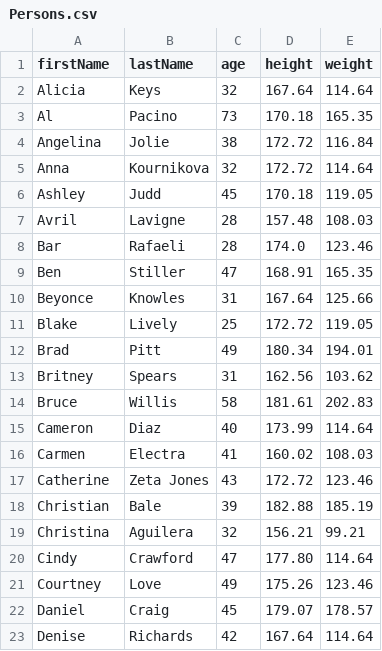
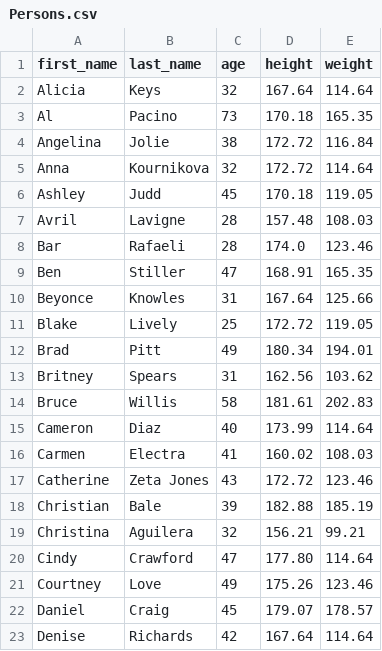
Before and after one commit to dzenbot/NSManagedObjectContext-Hydrate, a CSV file: Examples/Sample/Sample/Persons.csv, drawn as a sheet.

```diff
--- a/Examples/Sample/Sample/Persons.csv
+++ b/Examples/Sample/Sample/Persons.csv
@@ -1,2 +1,2 @@
-firstName,lastName,age,height,weight
+first_name,last_name,age,height,weight
 Alicia,Keys,32,167.64 ,114.64
```
Also changed, not shown: 6 other files.
